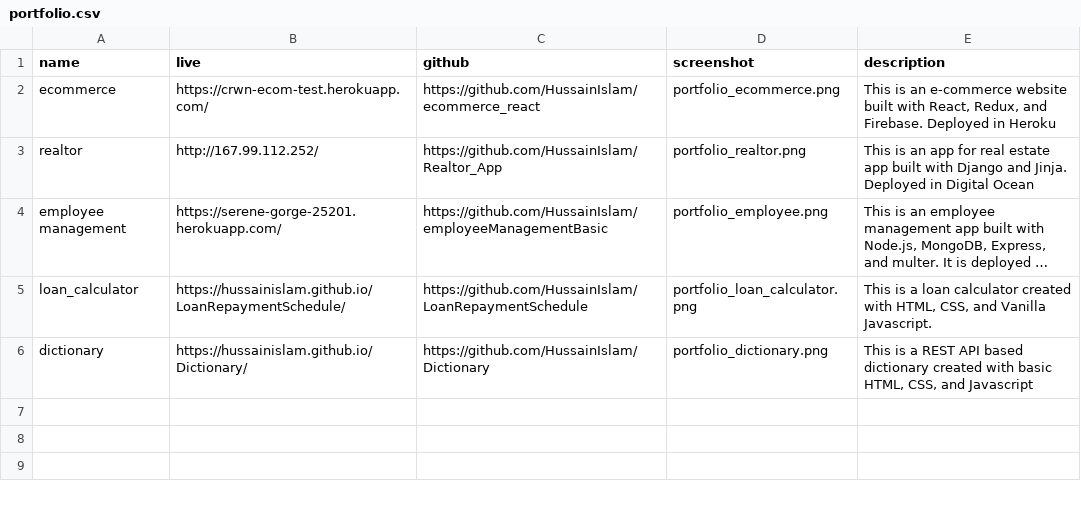
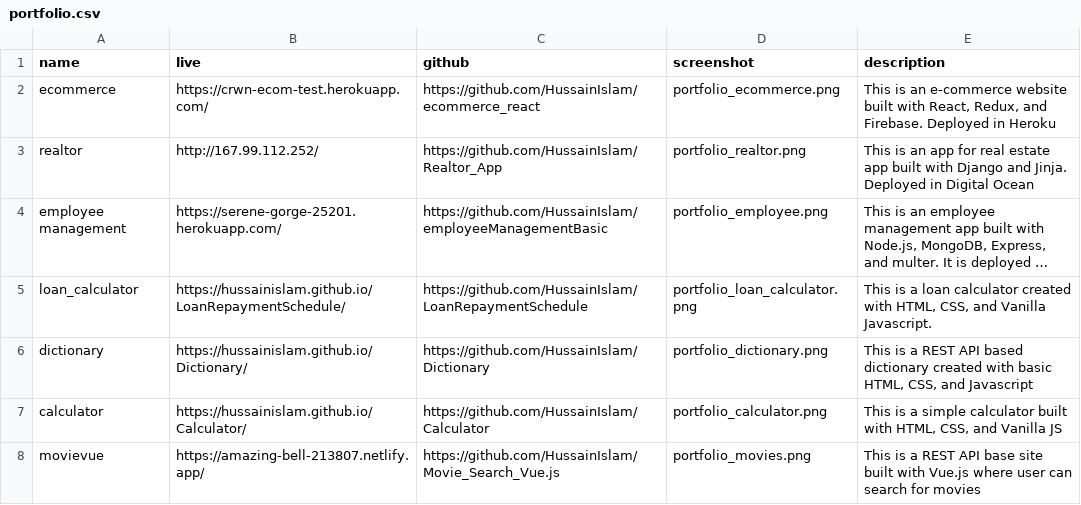
Before and after one commit to HussainIslam/profile_gatsby, a CSV file: src/data/portfolio.csv, drawn as a sheet; long unchanged cells end in ….

Commit message:
added calculator and movies to portfolio

```diff
--- a/src/data/portfolio.csv
+++ b/src/data/portfolio.csv
@@ -6 +6,3 @@ loan_calculator,https://hussainislam.github.io/LoanRepaymentSchedule/,https://gi
 dictionary,https://hussainislam.github.io/Dictionary/,https://github.com/HussainIslam/Dictionary,portfolio_dictionary.png,"This is a REST API based dictionary created with basic HTML, CSS, and Javascript"
+calculator,https://hussainislam.github.io/Calculator/,https://github.com/HussainIslam/Calculator,portfolio_calculator.png,"This is a simple calculator built with HTML, CSS, and Vanilla JS"
+movievue,https://amazing-bell-213807.netlify.app/,https://github.com/HussainIslam/Movie_Search_Vue.js,portfolio_movies.png,This is a REST API base site built with Vue.js where user can search for movies
```
Also changed, not shown: 2 other files.
